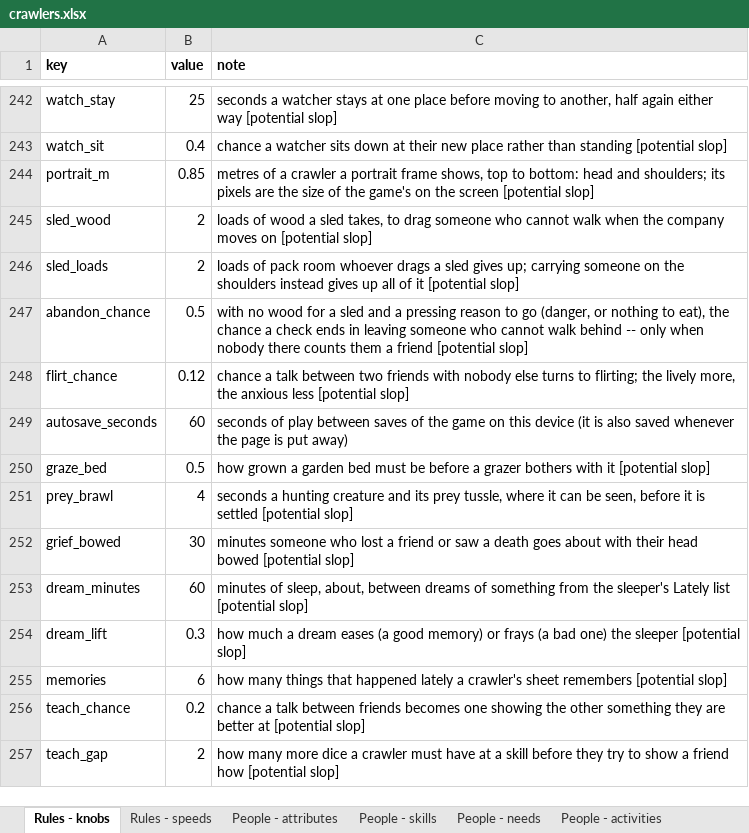
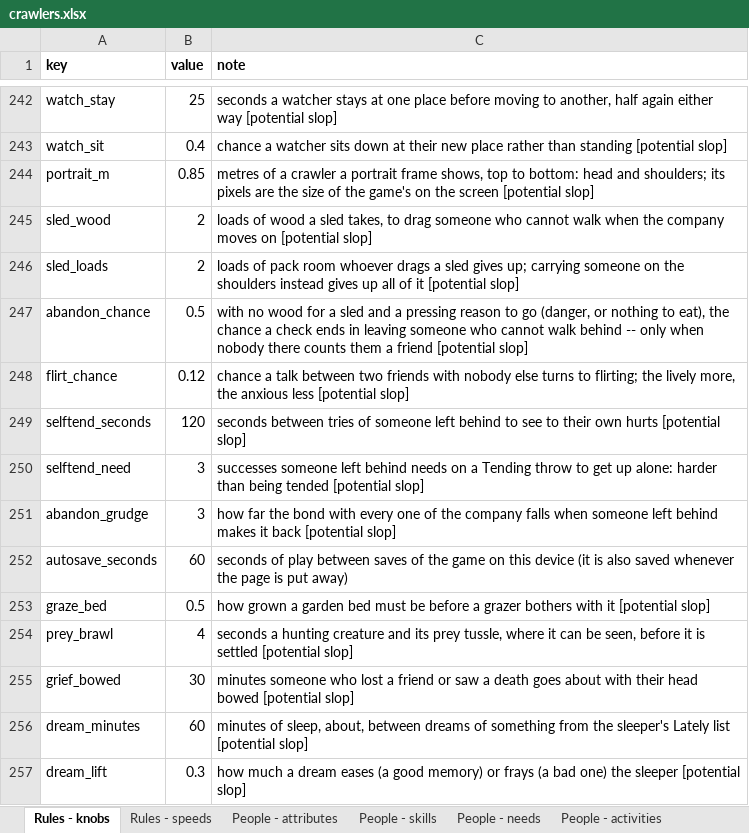
Before and after one commit to myrmecbruh/Project-Crawlers, an Excel workbook: crawlers.xlsx, sheet Rules - knobs, drawn as a sheet; only a part is shown, gaps mark what is left out; the shorter side is filled out with more unchanged rows; values as stored, in another font and other column widths than the file's, no borders; the diff names each change by its address in the sheet, - before the commit and + after, or states it on an @@ line.

```diff
--- a/crawlers.xlsx (sheet Rules - knobs)
+++ b/crawlers.xlsx (sheet Rules - knobs)
+row 249: selftend_seconds | 120 | seconds between tries of someone left behind to see to their own hurts [potential slop]
+row 250: selftend_need | 3 | successes someone left behind needs on a Tending throw to get up alone: harder than being tended [potential slop]
+row 251: abandon_grudge | 3 | how far the bond with every one of the company falls when someone left behind makes it back [potential slop]
```
Also changed, not shown: 3 other files.
